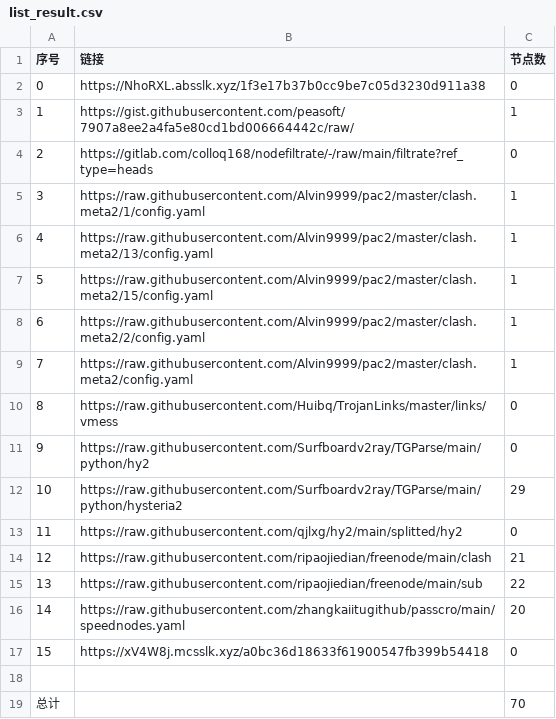
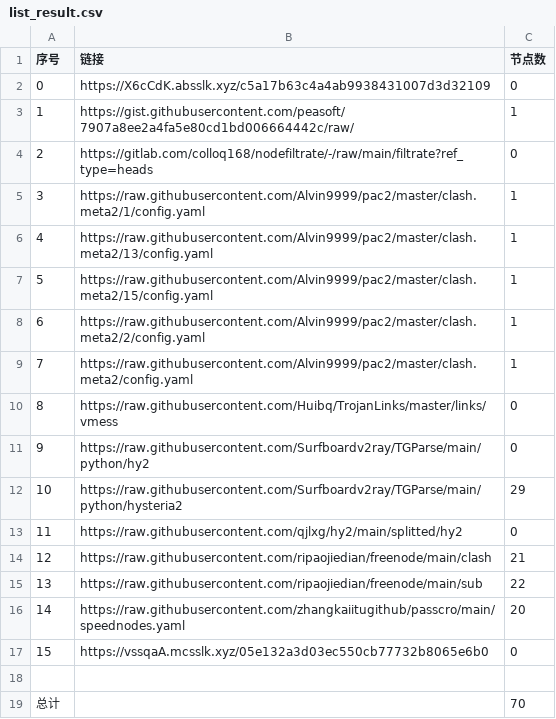
Before and after one commit to a56296909/NoMoreWalls, a CSV file: list_result.csv, drawn as a sheet.

```diff
--- a/list_result.csv
+++ b/list_result.csv
@@ -1,3 +1,3 @@
 序号,链接,节点数
-0,https://NhoRXL.absslk.xyz/1f3e17b37b0cc9be7c05d3230d911a38,0
+0,https://X6cCdK.absslk.xyz/c5a17b63c4a4ab9938431007d3d32109,0
 1,https://gist.githubusercontent.com/peasoft/7907a8ee2a4fa5e80cd1bd006664442c/raw/,1
@@ -16,3 +16,3 @@
 14,https://raw.githubusercontent.com/zhangkaiitugithub/passcro/main/speednodes.yaml,20
-15,https://xV4W8j.mcsslk.xyz/a0bc36d18633f61900547fb399b54418,0
+15,https://vssqaA.mcsslk.xyz/05e132a3d03ec550cb77732b8065e6b0,0
 
```
Also changed, not shown: 5 other files.
